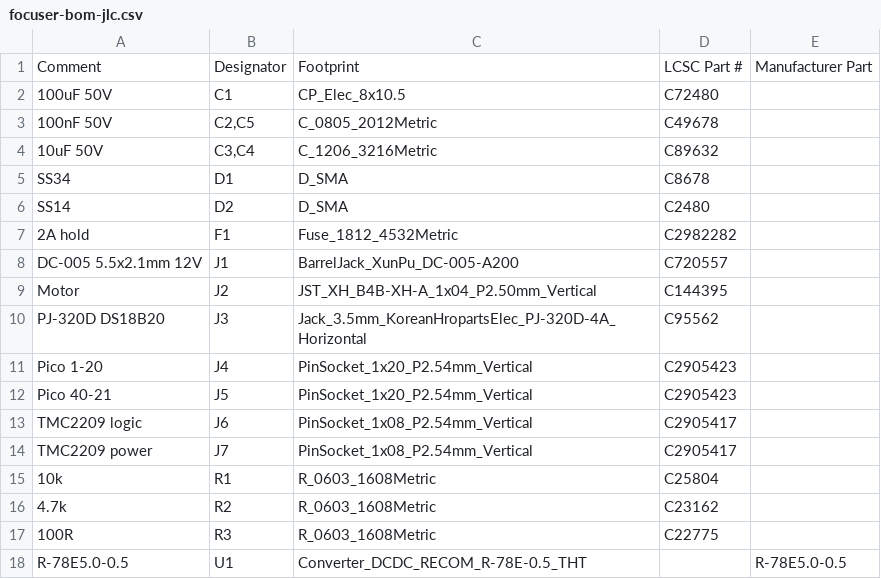
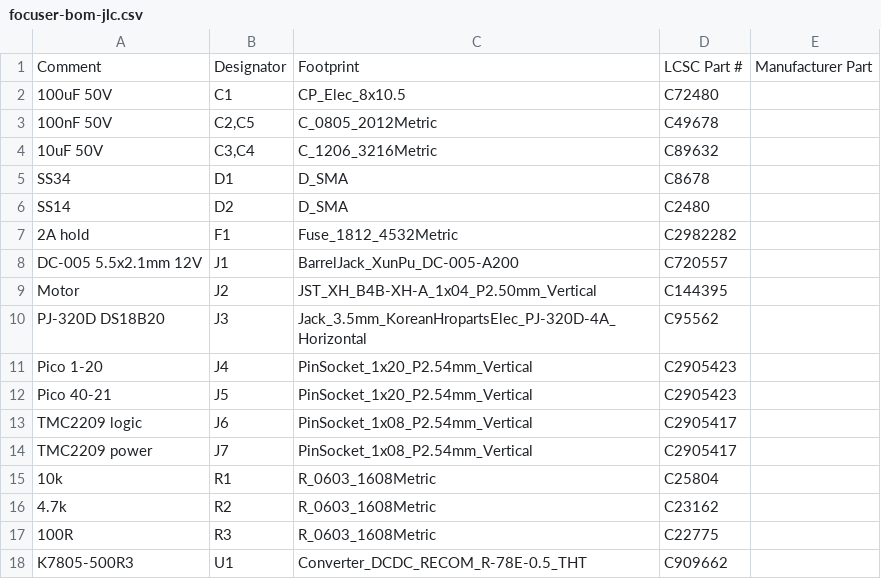
Before and after one commit to plopp/pico-alpaca-autofocuser, a CSV file: hardware/fab/focuser-bom-jlc.csv, drawn as a sheet.

```diff
--- a/hardware/fab/focuser-bom-jlc.csv
+++ b/hardware/fab/focuser-bom-jlc.csv
@@ -17,2 +17,2 @@ TMC2209 power,J7,PinSocket_1x08_P2.54mm_Vertical,C2905417,
 100R,R3,R_0603_1608Metric,C22775,
-R-78E5.0-0.5,U1,Converter_DCDC_RECOM_R-78E-0.5_THT,,R-78E5.0-0.5
+K7805-500R3,U1,Converter_DCDC_RECOM_R-78E-0.5_THT,C909662,
```
Also changed, not shown: 10 other files.
